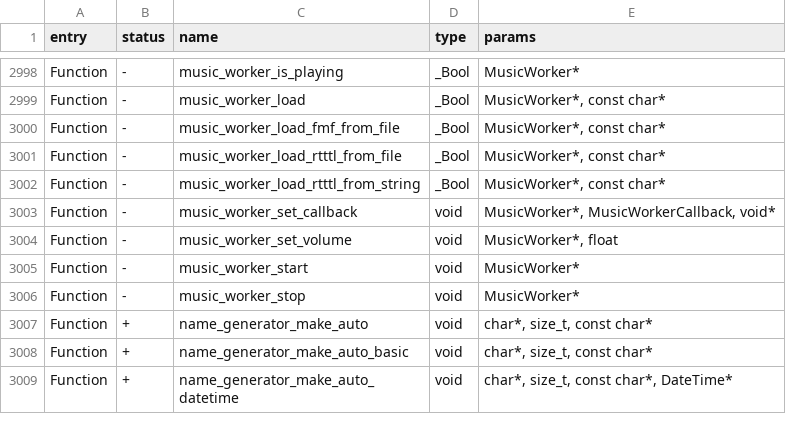
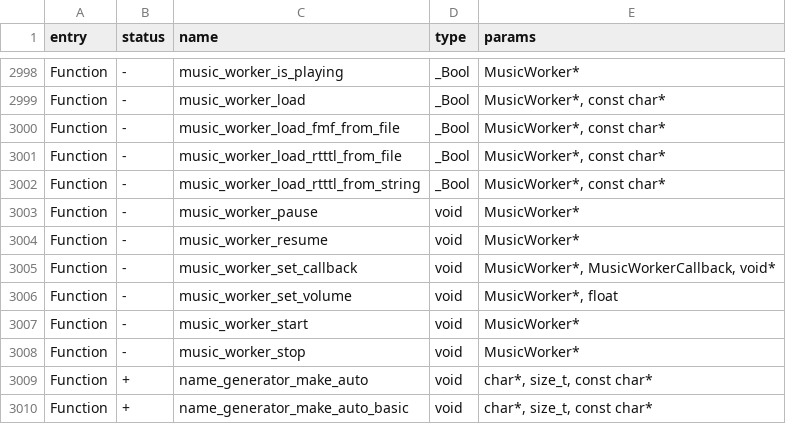
Before and after one commit to DarkFlippers/unleashed-firmware, a CSV file: targets/f7/api_symbols.csv, drawn as a sheet; only a part is shown, gaps mark what is left out; the shorter side is filled out with more unchanged rows.

Commit message:
add pause in the music worker lib

```diff
--- a/targets/f7/api_symbols.csv
+++ b/targets/f7/api_symbols.csv
@@ -3002,2 +3002,4 @@ Function,-,music_worker_load_rtttl_from_file,_Bool,"MusicWorker*, const char*"
 Function,-,music_worker_load_rtttl_from_string,_Bool,"MusicWorker*, const char*"
+Function,-,music_worker_pause,void,MusicWorker*
+Function,-,music_worker_resume,void,MusicWorker*
 Function,-,music_worker_set_callback,void,"MusicWorker*, MusicWorkerCallback, void*"
```
Also changed, not shown: 2 other files.
